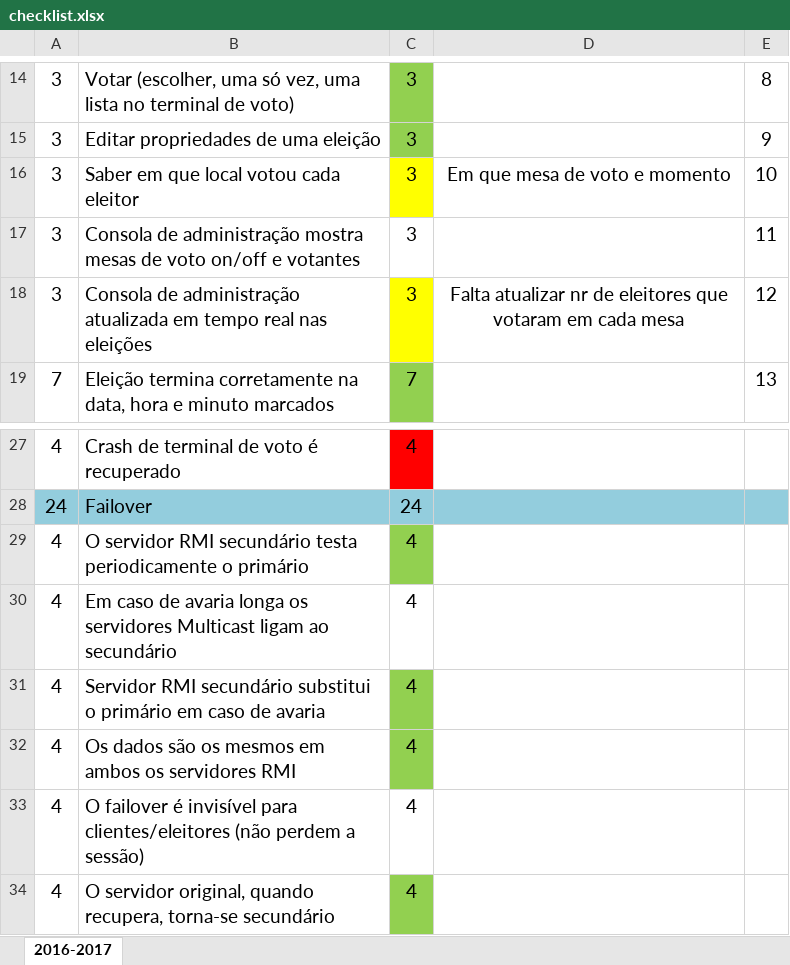
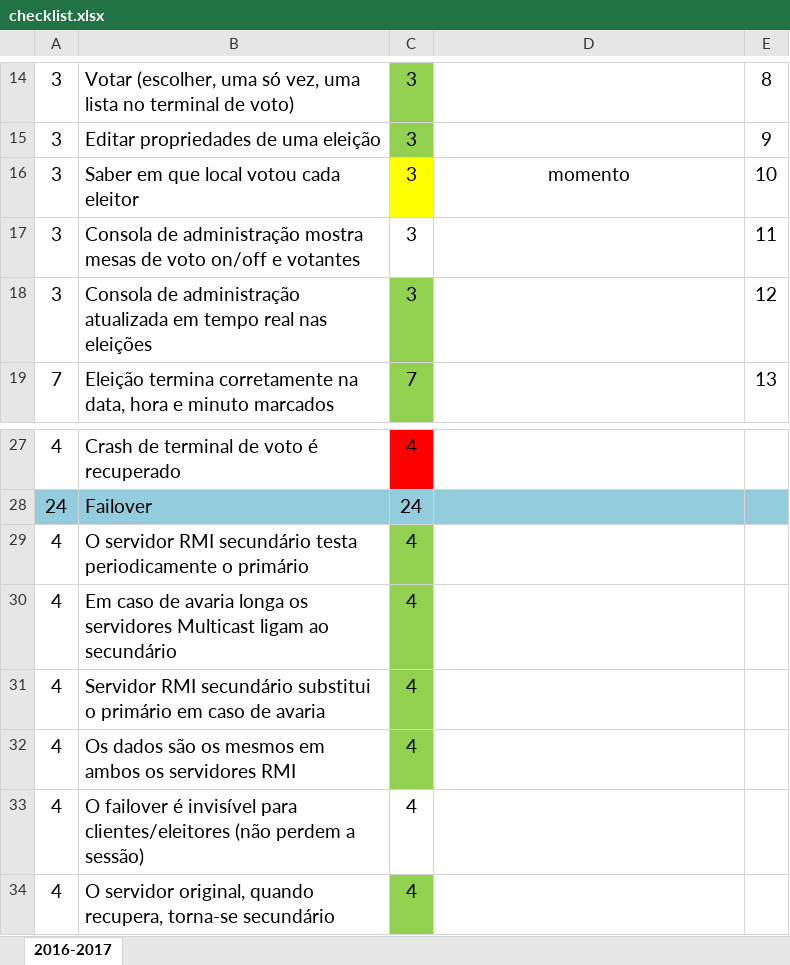
Before and after one commit to guieusebiogaspar/Projeto-SD, an Excel workbook: checklist.xlsx, sheet 2016-2017, drawn as a sheet; only a part is shown, gaps mark what is left out; values as stored, in another font and other column widths than the file's, no borders; the diff names each change by its address in the sheet, - before the commit and + after, or states it on an @@ line.

Commit message:
locais de voto e bu fixes

```diff
--- a/checklist.xlsx (sheet 2016-2017)
+++ b/checklist.xlsx (sheet 2016-2017)
-D16: Em que mesa de voto e momento
+D16: momento
-C18 fill: #FFFF00
+C18 fill: #92D050
-D18: Falta atualizar nr de eleitores que votaram em cada mesa
+D18: (empty)
-C30 fill: none
+C30 fill: #92D050
```
Also changed, not shown: 8 other files.
